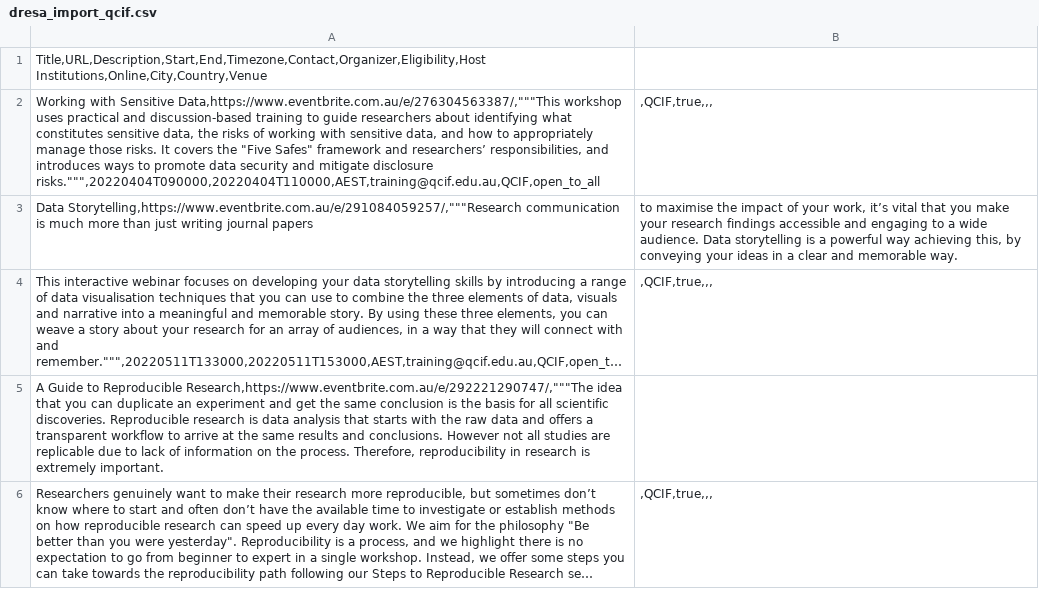
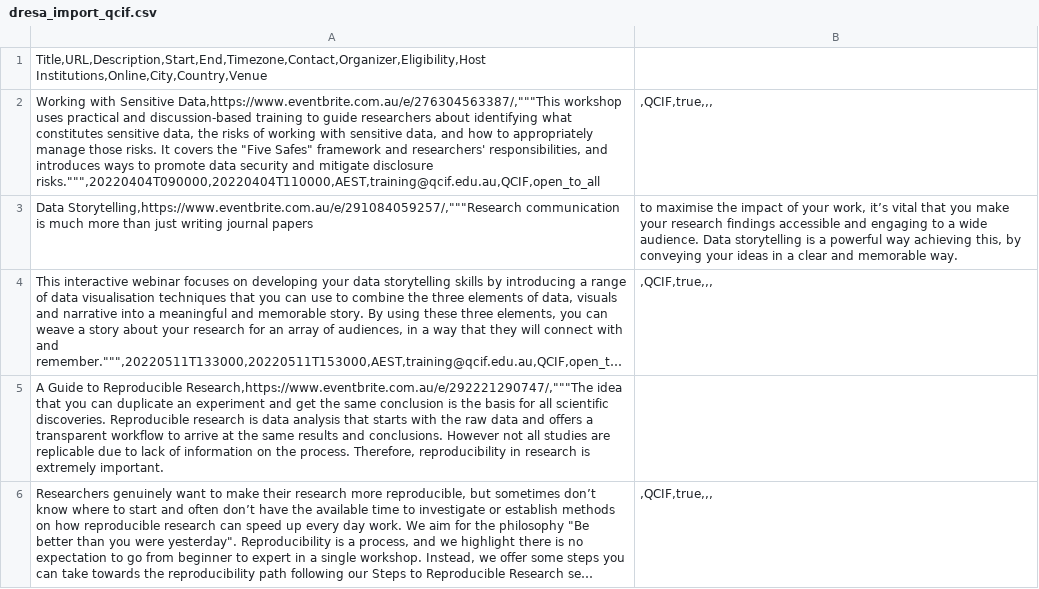
Before and after one commit to qcif-training/common_reference, a CSV file: dresa_uploads/dresa_import_qcif.csv, drawn as a sheet; only a part is shown; long unchanged cells end in ….

Commit message:
Update dresa_import_qcif.csv

```diff
--- a/dresa_uploads/dresa_import_qcif.csv
+++ b/dresa_uploads/dresa_import_qcif.csv
@@ -1,3 +1,3 @@
 Title,URL,Description,Start,End,Timezone,Contact,Organizer,Eligibility,Host Institutions,Online,City,Country,Venue
-Working with Sensitive Data,https://www.eventbrite.com.au/e/276304563387/,"""This workshop uses practical and discussion-based training to guide researchers about identifying what constitutes sensitive data, the risks of working with sensitive data, and how to appropriately manage those risks. It covers the "Five Safes" framework and researchers’ responsibilities, and introduces ways to promote data security and mitigate disclosure risks.""",20220404T090000,20220404T110000,AEST,training@qcif.edu.au,QCIF,open_to_all;,QCIF,true,,,
+Working with Sensitive Data,https://www.eventbrite.com.au/e/276304563387/,"""This workshop uses practical and discussion-based training to guide researchers about identifying what constitutes sensitive data, the risks of working with sensitive data, and how to appropriately manage those risks. It covers the "Five Safes" framework and researchers' responsibilities, and introduces ways to promote data security and mitigate disclosure risks.""",20220404T090000,20220404T110000,AEST,training@qcif.edu.au,QCIF,open_to_all;,QCIF,true,,,
 Data Storytelling,https://www.eventbrite.com.au/e/291084059257/,"""Research communication is much more than just writing journal papers; to maximise the impact of your work, it’s vital that you make your research findings accessible and engaging to a wide audience. Data storytelling is a powerful way achieving this, by conveying your ideas in a clear and memorable way.
```
